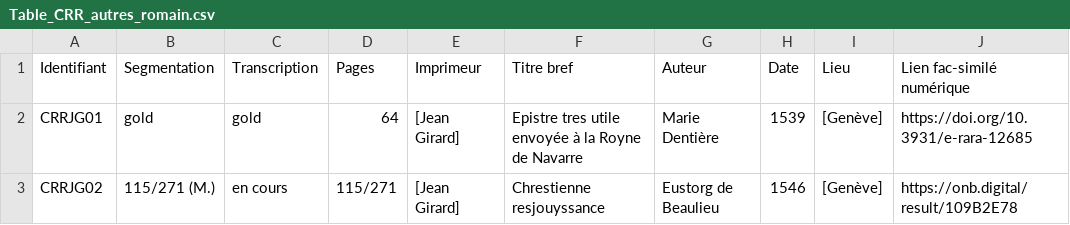
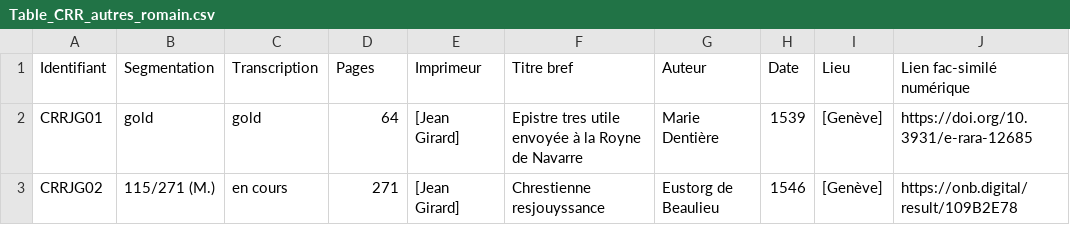
Before and after one commit to SETAFDH/SETAF-autres-romain, a CSV file: Table_CRR_autres_romain.csv, drawn as a sheet; only a part is shown; the diff names each change by its address in the sheet, - before the commit and + after, or states it on an @@ line.

Commit message:
Update Table_CRR_autres_romain.csv

```diff
--- a/Table_CRR_autres_romain.csv
+++ b/Table_CRR_autres_romain.csv
-D3 (Pages): 115/271
+D3 (Pages): 271
```
